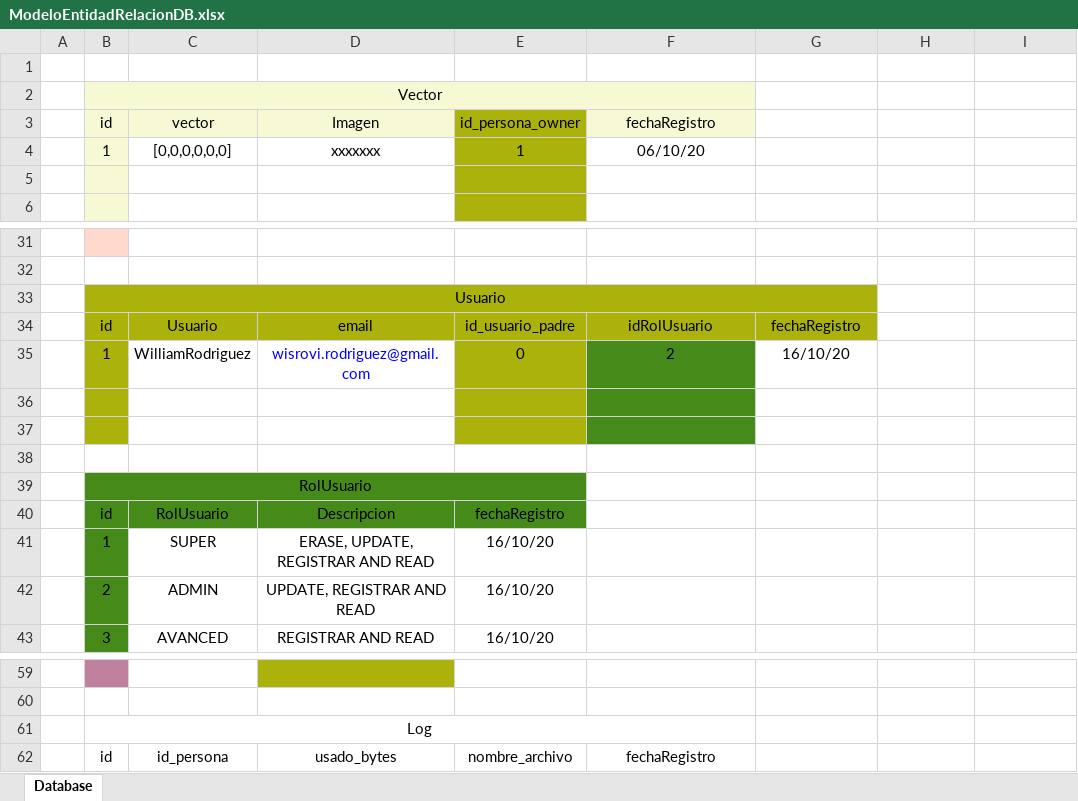
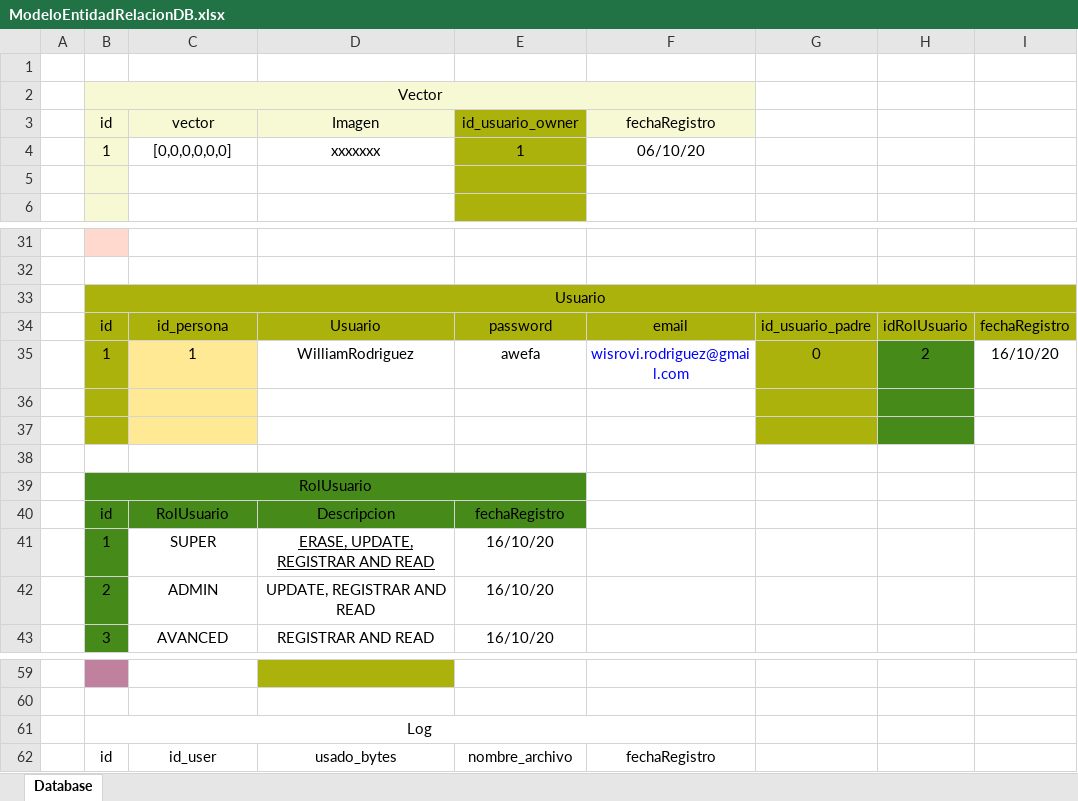
Before and after one commit to wisrovi/API_face_recognition, an Excel workbook: resources/ModeloEntidadRelacionDB.xlsx, sheet Database, drawn as a sheet; only a part is shown, gaps mark what is left out; values as stored, in another font and other column widths than the file's, no borders; removed rows and columns are numbered as before the commit, all else as after; the diff names each change by its address in the sheet, - before the commit and + after, or states it on an @@ line.

```diff
--- a/resources/ModeloEntidadRelacionDB.xlsx (sheet Database)
+++ b/resources/ModeloEntidadRelacionDB.xlsx (sheet Database)
-E3: id_persona_owner
+E3: id_usuario_owner
-B33:G33 merged
+B33:I33 merged
-H33:I33 fill: none
+H33:I33 fill: #ACB20C
-row 34:  | id | Usuario | email | id_usuario_padre | idRolUsuario | fechaRegistro
-row 35:  | 1 | WilliamRodriguez | wisrovi.rodriguez@gmail.com | 0 | 2 | 16/10/20
+row 34:  | id | id_persona | Usuario | password | email | id_usuario_padre | idRolUsuario | fechaRegistro
+row 35:  | 1 | 1 | WilliamRodriguez | awefa | wisrovi.rodriguez@gmail.com | 0 | 2 | 16/10/20
-C36:C37 fill: none
+C36:C37 fill: #FFE994
-E36:E37 fill: #ACB20C
+E36:E37 fill: none
-F36:F37 fill: #468A1A
+F36:F37 fill: none
-G36:G37 fill: none
+G36:G37 fill: #ACB20C
-H36:H37 fill: none
+H36:H37 fill: #468A1A
-D41 underline: off
+D41 underline: on
-C62: id_persona
+C62: id_user
```
Also changed, not shown: 12 other files.
